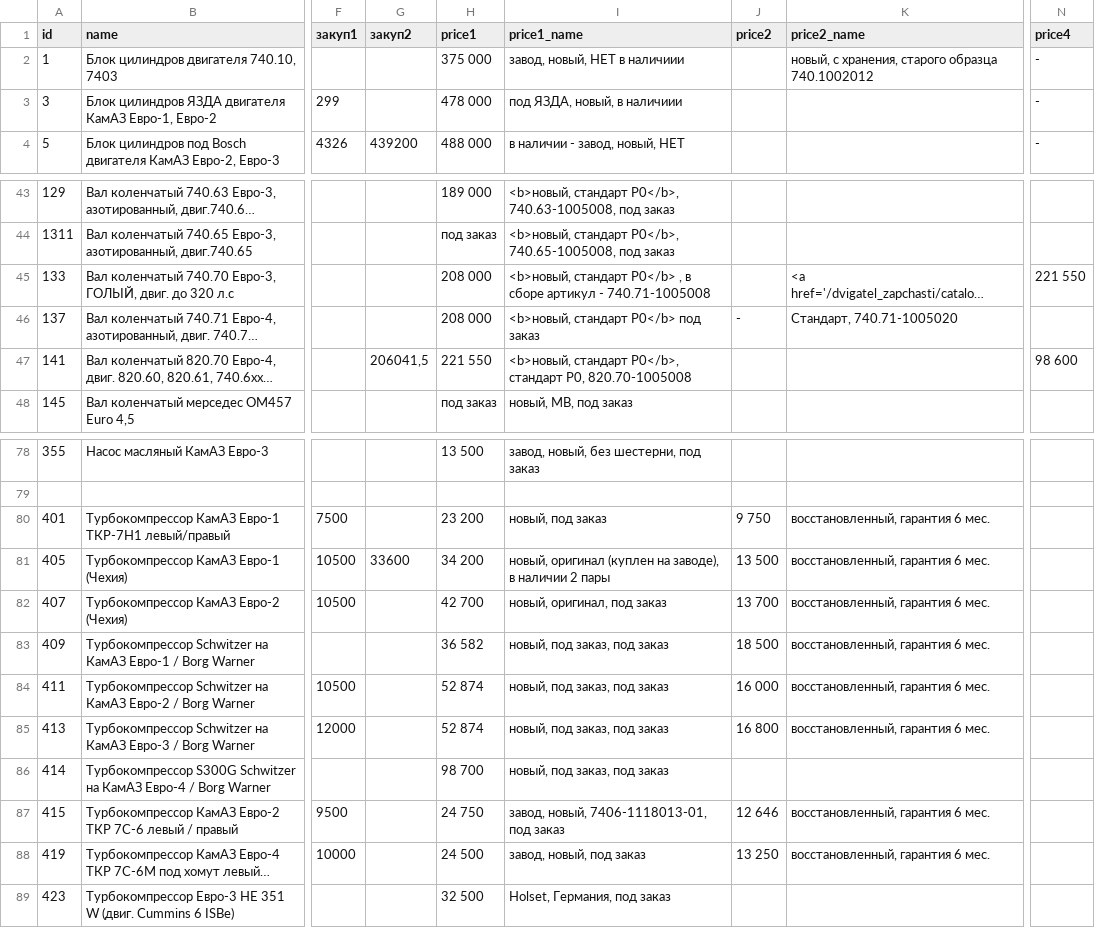
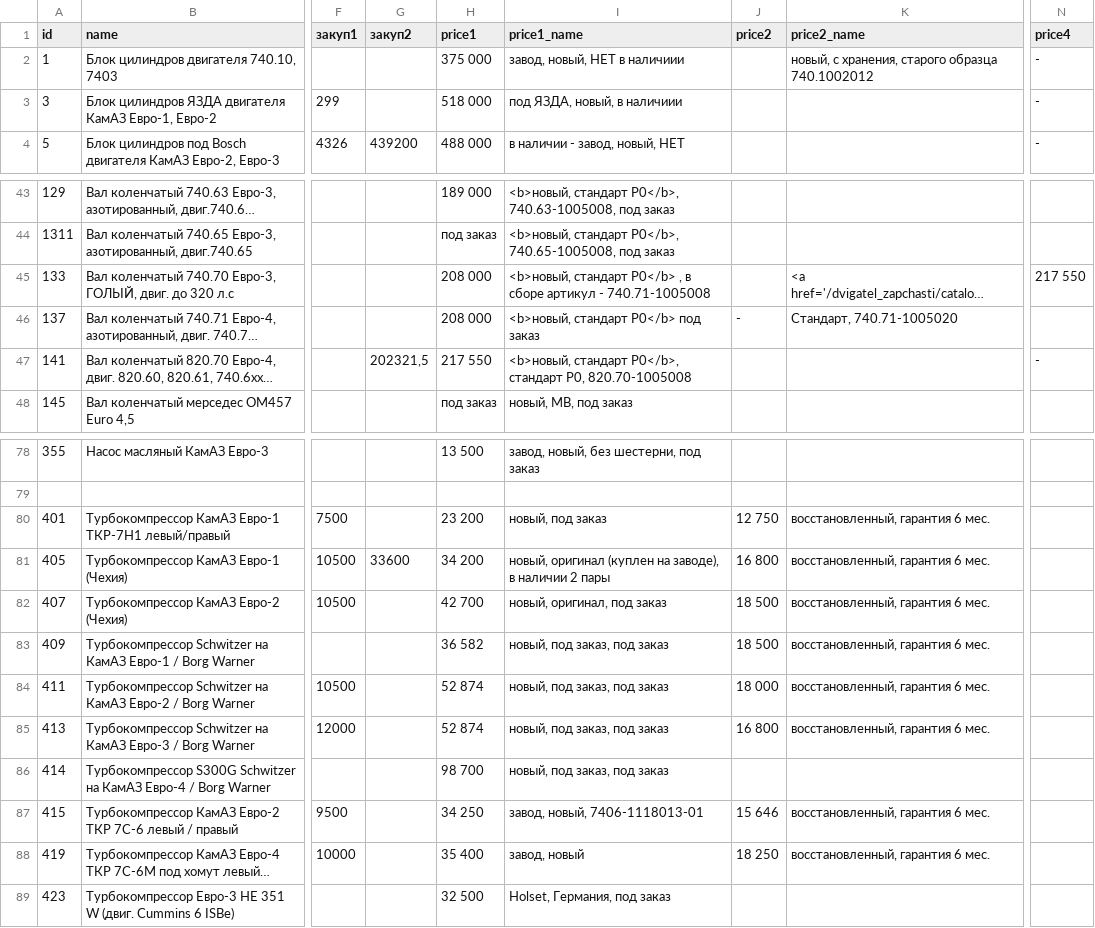
Before and after one commit to reesly/zap-kam, a TSV file: data/dvig_zap.tsv, drawn as a sheet; only a part is shown, gaps mark what is left out; long unchanged cells end in …; the diff names each change by its address in the sheet, - before the commit and + after, or states it on an @@ line.

Commit message:
qwqw

```diff
--- a/data/dvig_zap.tsv
+++ b/data/dvig_zap.tsv
-H3 (price1): 478 000
+H3 (price1): 518 000
-N45 (price4): 221 550
+N45 (price4): 217 550
-G47 (закуп2): 206041,5
+G47 (закуп2): 202321,5
-H47 (price1): 221 550
+H47 (price1): 217 550
-N47 (price4): 98 600
+N47 (price4): -
-J80 (price2): 9 750
+J80 (price2): 12 750
-J81 (price2): 13 500
+J81 (price2): 16 800
-J82 (price2): 13 700
+J82 (price2): 18 500
-J84 (price2): 16 000
+J84 (price2): 18 000
-H87 (price1): 24 750
+H87 (price1): 34 250
-I87 (price1_name): завод, новый, 7406-1118013-01, под заказ
+I87 (price1_name): завод, новый, 7406-1118013-01
-J87 (price2): 12 646
+J87 (price2): 15 646
-H88 (price1): 24 500
+H88 (price1): 35 400
-I88 (price1_name): завод, новый, под заказ
+I88 (price1_name): завод, новый
-J88 (price2): 13 250
+J88 (price2): 18 250
```
